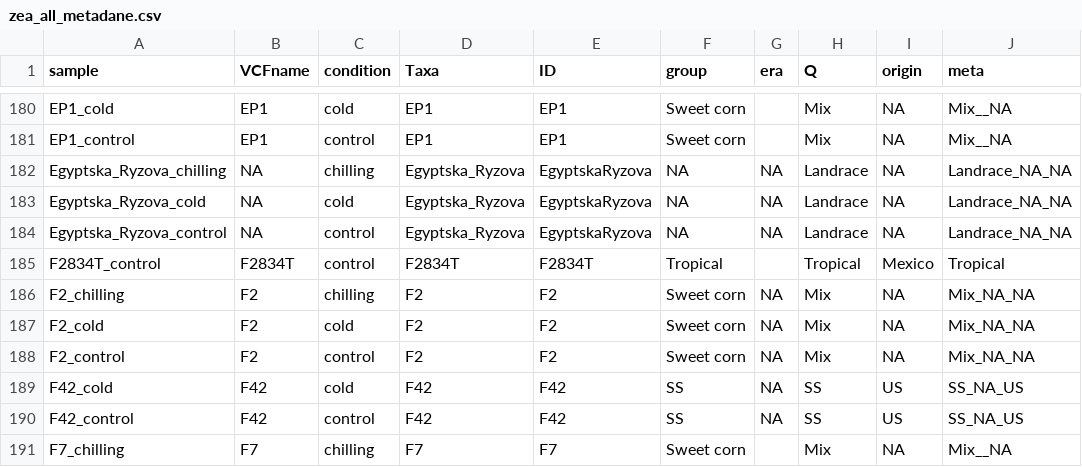
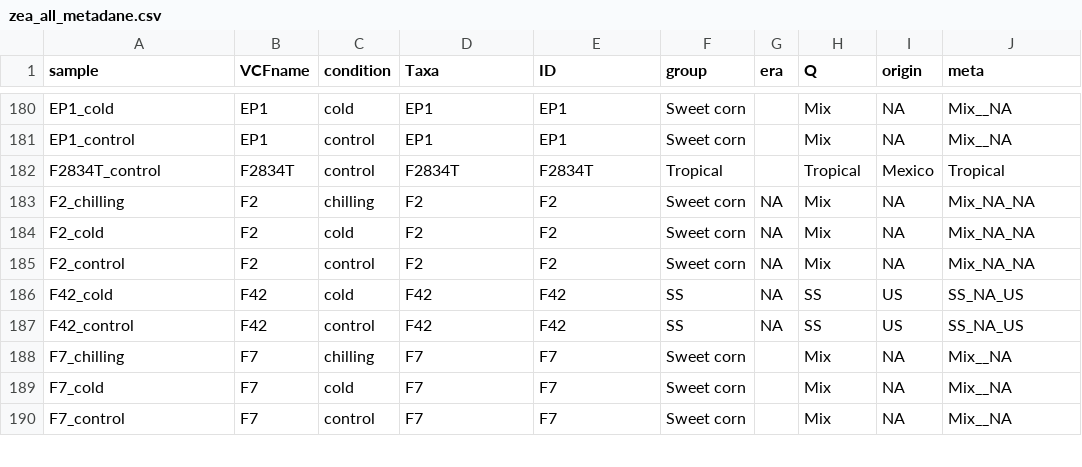
Before and after one commit to kj-lis/MaizePop, a CSV file: metadane/zea_all_metadane.csv, drawn as a sheet; only a part is shown, gaps mark what is left out; the shorter side is filled out with more unchanged rows; the diff names each change by its address in the sheet, - before the commit and + after, or states it on an @@ line.

Commit message:
Auto-sync 2026-02-27 14:43:33

```diff
--- a/metadane/zea_all_metadane.csv
+++ b/metadane/zea_all_metadane.csv
-row 182: Egyptska_Ryzova_chilling | NA | chilling | Egyptska_Ryzova | EgyptskaRyzova | NA | NA | Landrace | NA | Landrace_NA_NA
-row 183: Egyptska_Ryzova_cold | NA | cold | Egyptska_Ryzova | EgyptskaRyzova | NA | NA | Landrace | NA | Landrace_NA_NA
-row 184: Egyptska_Ryzova_control | NA | control | Egyptska_Ryzova | EgyptskaRyzova | NA | NA | Landrace | NA | Landrace_NA_NA
```
